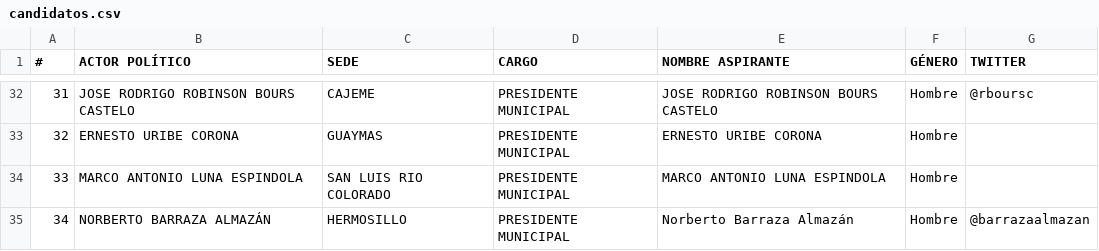
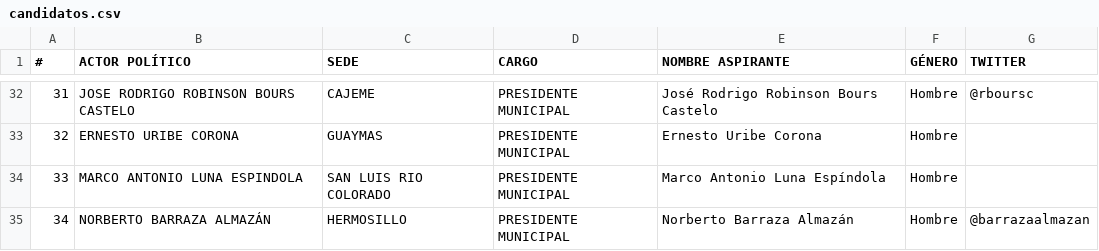
Before and after one commit to jpsotob/recursos, a CSV file: candidatos.csv, drawn as a sheet; only a part is shown, gaps mark what is left out; the diff covers the shown part only.

```diff
--- a/candidatos.csv
+++ b/candidatos.csv
@@ -32,4 +32,4 @@
-31,JOSE RODRIGO ROBINSON BOURS CASTELO,CAJEME,PRESIDENTE MUNICIPAL,JOSE RODRIGO ROBINSON BOURS CASTELO,Hombre,@rboursc
-32,ERNESTO URIBE CORONA,GUAYMAS,PRESIDENTE MUNICIPAL,ERNESTO URIBE CORONA,Hombre,
-33,MARCO ANTONIO LUNA ESPINDOLA,SAN LUIS RIO COLORADO,PRESIDENTE MUNICIPAL,MARCO ANTONIO LUNA ESPINDOLA,Hombre,
+31,JOSE RODRIGO ROBINSON BOURS CASTELO,CAJEME,PRESIDENTE MUNICIPAL,José Rodrigo Robinson Bours Castelo,Hombre,@rboursc
+32,ERNESTO URIBE CORONA,GUAYMAS,PRESIDENTE MUNICIPAL,Ernesto Uribe Corona,Hombre,
+33,MARCO ANTONIO LUNA ESPINDOLA,SAN LUIS RIO COLORADO,PRESIDENTE MUNICIPAL,Marco Antonio Luna Espíndola,Hombre,
 34,NORBERTO BARRAZA ALMAZÁN,HERMOSILLO,PRESIDENTE MUNICIPAL,Norberto Barraza Almazán,Hombre,@barrazaalmazan
```
Also changed, not shown: 22 edited cells elsewhere in this file.
